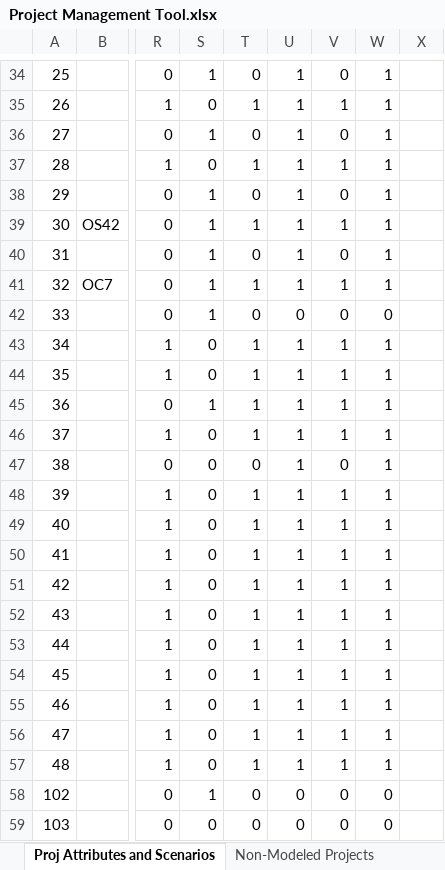
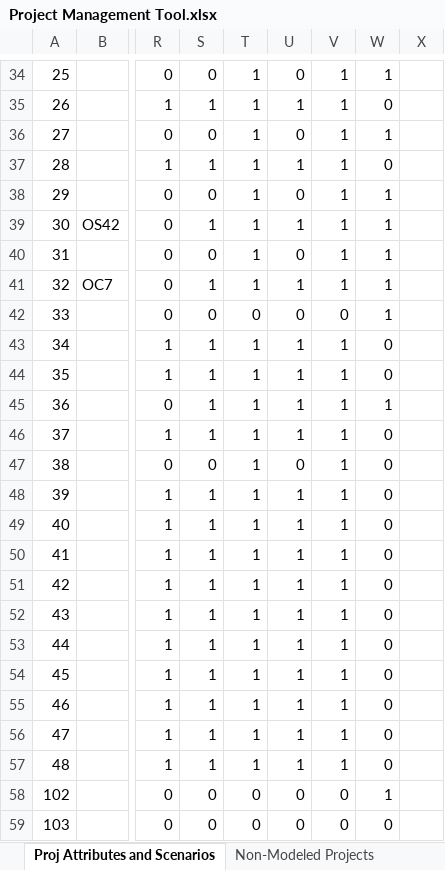
Before and after one commit to OahuMPO/archived_travel_model, an Excel workbook: Project Management Tool.xlsx, sheet Proj Attributes and Scenarios, drawn as a sheet; only a part is shown, gaps mark what is left out; values as stored, in another font and other column widths than the file's, no borders; charts and pictures not drawn; the diff covers the shown part only; the diff names each change by its address in the sheet, - before the commit and + after, or states it on an @@ line.

```diff
--- a/Project Management Tool.xlsx (sheet Proj Attributes and Scenarios)
+++ b/Project Management Tool.xlsx (sheet Proj Attributes and Scenarios)
-S34: 1
+S34: 0
-T34: 0
+T34: 1
-U34: 1
+U34: 0
-V34: 0
+V34: 1
-S35: 0
+S35: 1
-W35: 1
+W35: 0
-S36: 1
+S36: 0
-T36: 0
+T36: 1
-U36: 1
+U36: 0
-V36: 0
+V36: 1
-S37: 0
+S37: 1
-W37: 1
+W37: 0
-S38: 1
+S38: 0
-T38: 0
+T38: 1
-U38: 1
+U38: 0
-V38: 0
+V38: 1
-S40: 1
+S40: 0
-T40: 0
+T40: 1
-U40: 1
+U40: 0
-V40: 0
+V40: 1
-S42: 1
+S42: 0
-W42: 0
+W42: 1
-S43:S44: 0
+S43:S44: 1
-W43:W44: 1
+W43:W44: 0
-S46: 0
+S46: 1
-W46:W57: 1
+W46:W57: 0
-T47: 0
+T47: 1
-U47: 1
+U47: 0
-V47: 0
+V47: 1
-S48:S57: 0
+S48:S57: 1
-S58: 1
+S58: 0
-W58: 0
+W58: 1
```
Also changed, not shown: 83 edited cells elsewhere in this sheet, sheet CMP_Rep_Link, other sheet tabs, charts or pictures.
